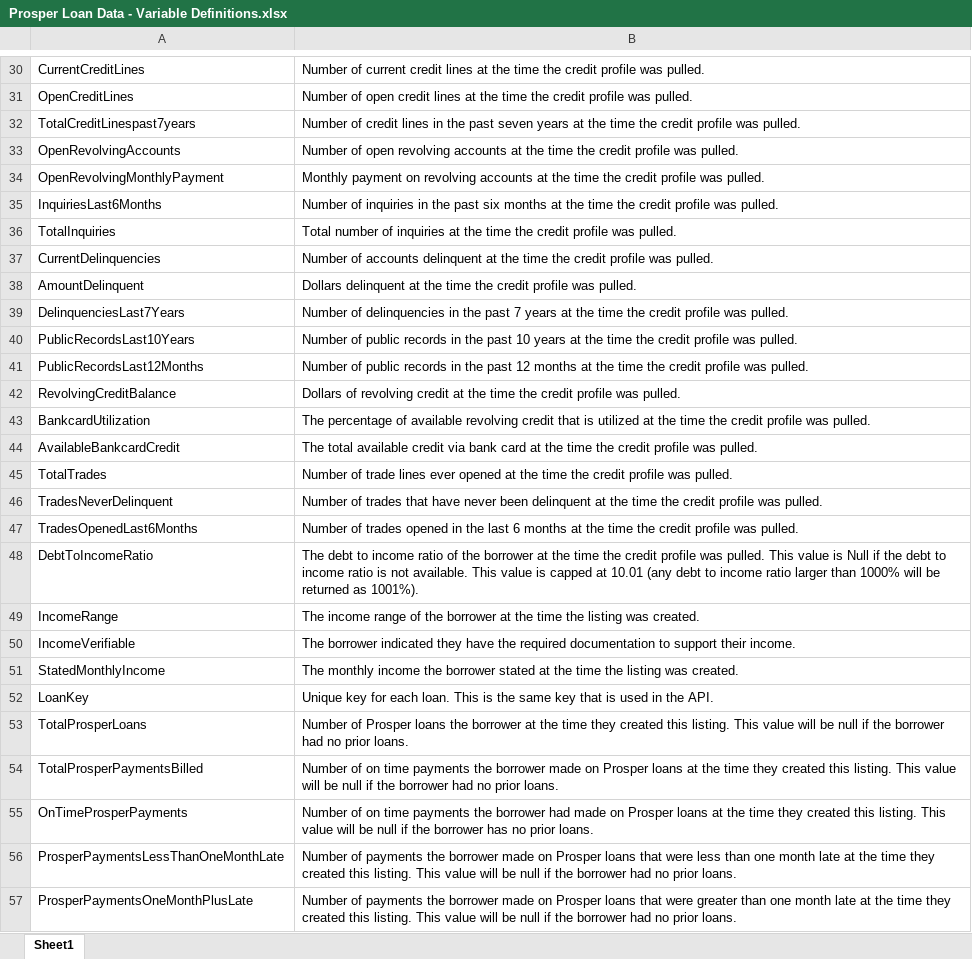
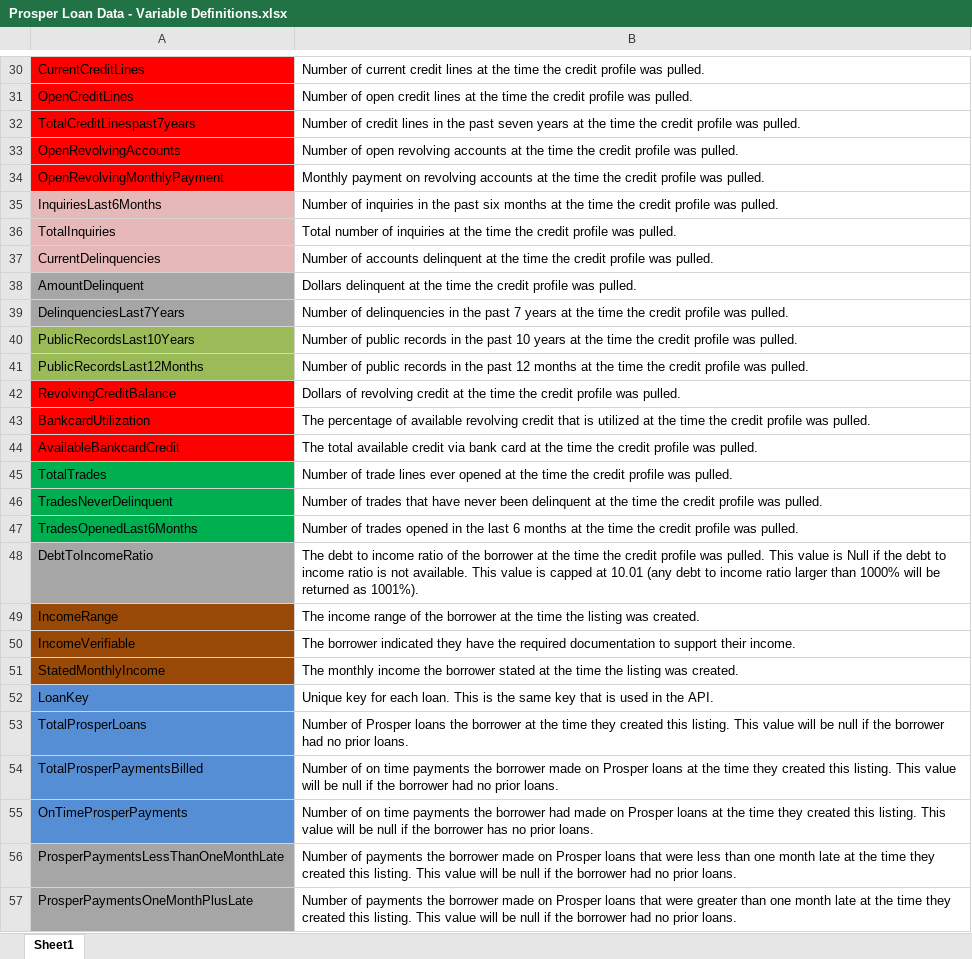
Before and after one commit to Siphra/udacityprojects, an Excel workbook: udacity final report/Prosper Loan Data - Variable Definitions.xlsx, sheet Sheet1, drawn as a sheet; only a part is shown, gaps mark what is left out; values as stored, in another font and other column widths than the file's, no borders; charts and pictures not drawn; the diff covers the shown part only; the diff names each change by its address in the sheet, - before the commit and + after, or states it on an @@ line.

```diff
--- a/udacity final report/Prosper Loan Data - Variable Definitions.xlsx (sheet Sheet1)
+++ b/udacity final report/Prosper Loan Data - Variable Definitions.xlsx (sheet Sheet1)
-A30:A34 fill: none
+A30:A34 fill: #FF0000
-A35:A37 fill: none
+A35:A37 fill: #E6B9B8
-A38:A39 fill: none
+A38:A39 fill: #A6A6A6
-A40:A41 fill: none
+A40:A41 fill: #9BBB59
-A42:A44 fill: none
+A42:A44 fill: #FF0000
-A45:A47 fill: none
+A45:A47 fill: #00B050
-A48 fill: none
+A48 fill: #A6A6A6
-A49:A51 fill: none
+A49:A51 fill: #984807
-A52:A55 fill: none
+A52:A55 fill: #558ED5
-A56:A57 fill: none
+A56:A57 fill: #A6A6A6
```
Also changed, not shown: cell formats elsewhere in this sheet, charts or pictures, 4 other files.
